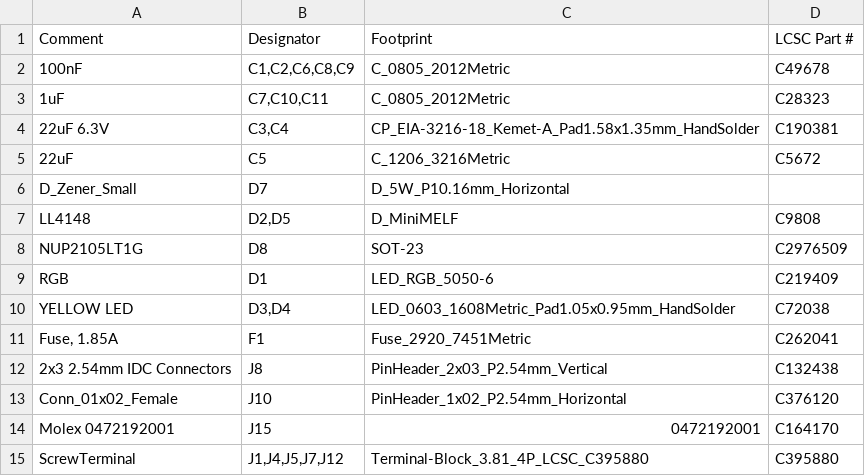
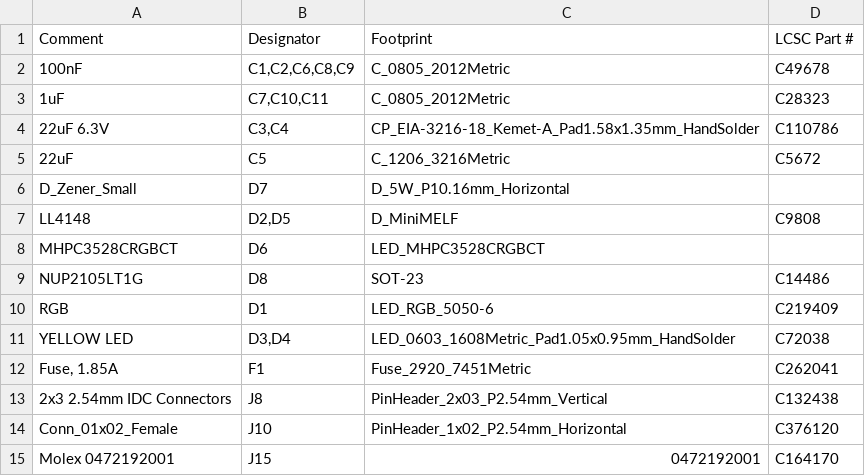
Before and after one commit to stuartpittaway/diyBMSv4, a CSV file: ControllerCircuit/export/ControllerCircuit_bom_jlc.csv, drawn as a sheet; only a part is shown; the shorter side is filled out with more unchanged rows.

```diff
--- a/ControllerCircuit/export/ControllerCircuit_bom_jlc.csv
+++ b/ControllerCircuit/export/ControllerCircuit_bom_jlc.csv
@@ -3,3 +3,3 @@
 "1uF","C7,C10,C11","C_0805_2012Metric","C28323"
-"22uF 6.3V","C3,C4","CP_EIA-3216-18_Kemet-A_Pad1.58x1.35mm_HandSolder","C190381"
+"22uF 6.3V","C3,C4","CP_EIA-3216-18_Kemet-A_Pad1.58x1.35mm_HandSolder","C110786"
 "22uF","C5","C_1206_3216Metric","C5672"
@@ -7,3 +7,4 @@
 "LL4148","D2,D5","D_MiniMELF","C9808"
-"NUP2105LT1G","D8","SOT-23","C2976509"
+"MHPC3528CRGBCT","D6","LED_MHPC3528CRGBCT",""
+"NUP2105LT1G","D8","SOT-23","C14486"
 "RGB","D1","LED_RGB_5050-6","C219409"
```
Also changed, not shown: ControllerCircuit/export/ControllerCircuit-bom.csv, ControllerCircuit/export/ControllerCircuit_cpl_jlc.csv, 15 other files.
